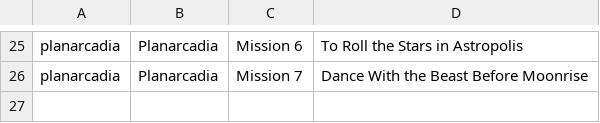
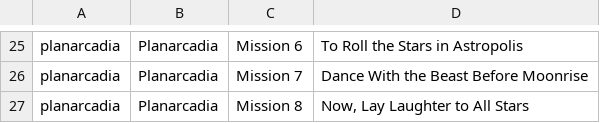
Before and after one commit to FichteFoll/gacha-game-story-length-analysis, a TSV file: honkai-star-rail/data/acts.tsv, drawn as a sheet; only a part is shown, gaps mark what is left out; the diff names each change by its address in the sheet, - before the commit and + after, or states it on an @@ line.

```diff
--- a/honkai-star-rail/data/acts.tsv
+++ b/honkai-star-rail/data/acts.tsv
+row 27: planarcadia | Planarcadia | Mission 8 | Now, Lay Laughter to All Stars
```
Also changed, not shown: honkai-star-rail/data/enriched.tsv, 12 other files.
